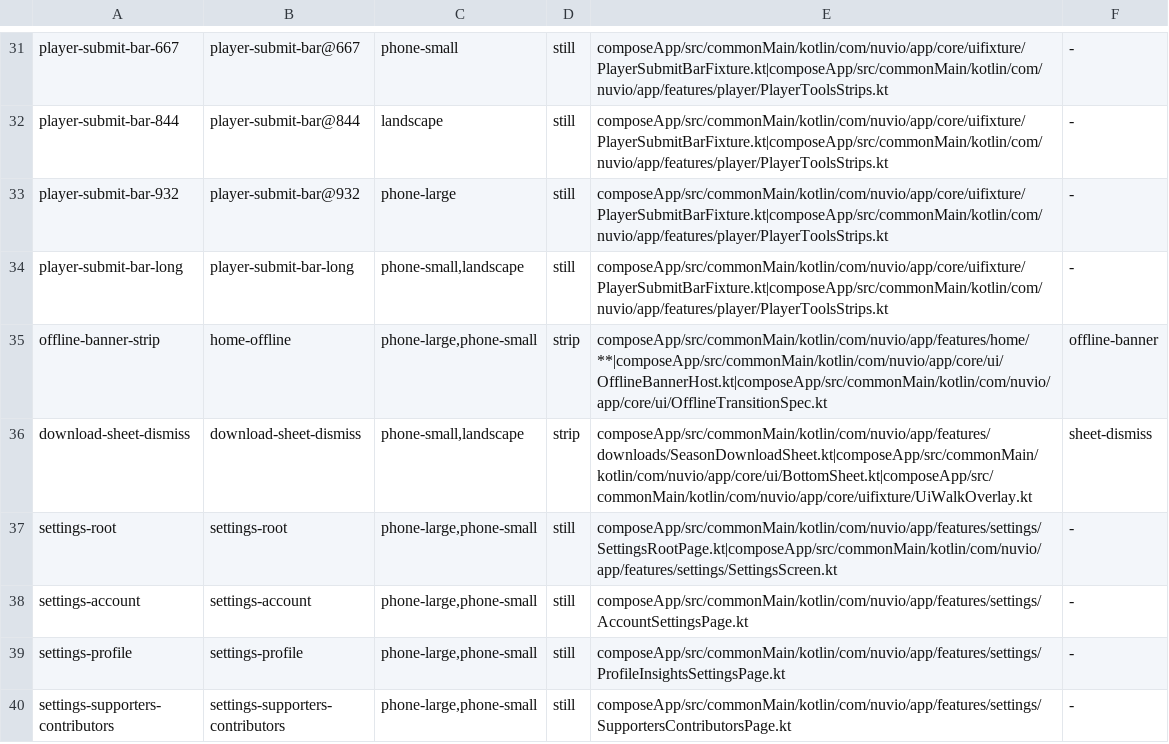
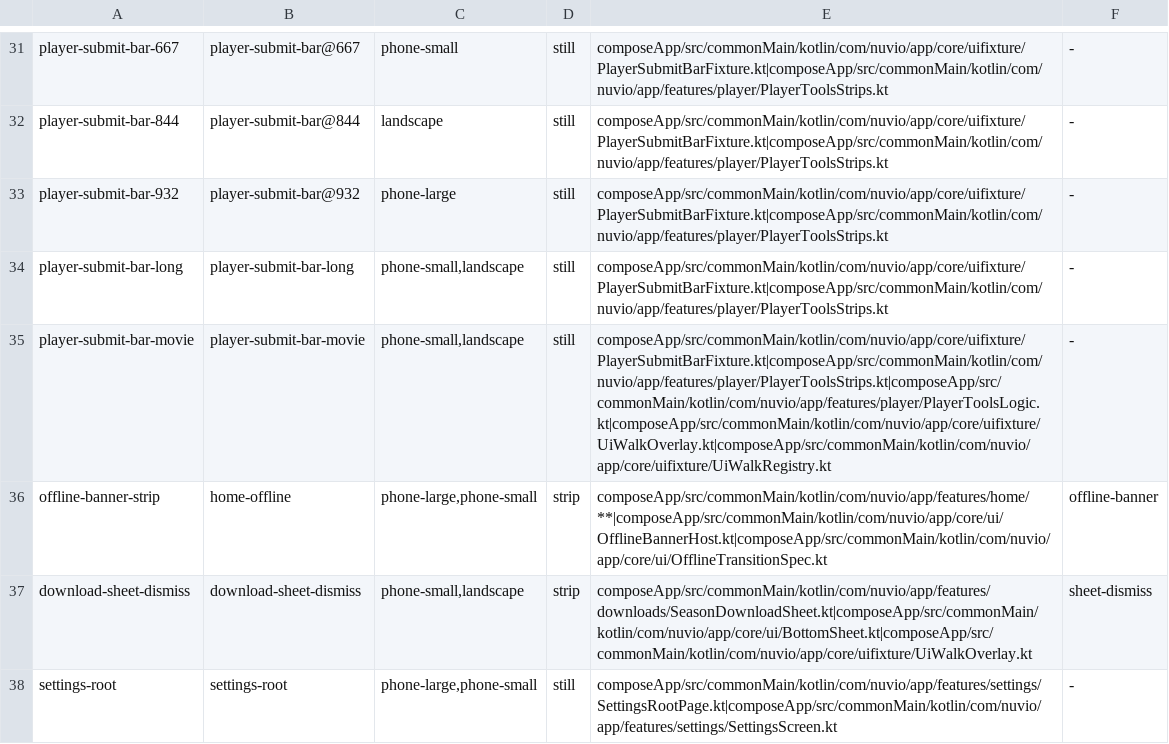
Before and after one commit to SimSalabimse/NuvioMobile-Enhanced, a TSV file: scripts/ui-manifest.tsv, drawn as a sheet; only a part is shown, gaps mark what is left out; the shorter side is filled out with more unchanged rows.

```diff
--- a/scripts/ui-manifest.tsv
+++ b/scripts/ui-manifest.tsv
@@ -34,2 +34,3 @@ player-submit-bar-932	player-submit-bar@932	phone-large	still	composeApp/src/com
 player-submit-bar-long	player-submit-bar-long	phone-small,landscape	still	composeApp/src/commonMain/kotlin/com/nuvio/app/core/uifixture/PlayerSubmitBarFixture.kt|composeApp/src/commonMain/kotlin/com/nuvio/app/features/player/PlayerToolsStrips.kt	-
+player-submit-bar-movie	player-submit-bar-movie	phone-small,landscape	still	composeApp/src/commonMain/kotlin/com/nuvio/app/core/uifixture/PlayerSubmitBarFixture.kt|composeApp/src/commonMain/kotlin/com/nuvio/app/features/player/PlayerToolsStrips.kt|composeApp/src/commonMain/kotlin/com/nuvio/app/features/player/PlayerToolsLogic.kt|composeApp/src/commonMain/kotlin/com/nuvio/app/core/uifixture/UiWalkOverlay.kt|composeApp/src/commonMain/kotlin/com/nuvio/app/core/uifixture/UiWalkRegistry.kt	-
 offline-banner-strip	home-offline	phone-large,phone-small	strip	composeApp/src/commonMain/kotlin/com/nuvio/app/features/home/**|composeApp/src/commonMain/kotlin/com/nuvio/app/core/ui/OfflineBannerHost.kt|composeApp/src/commonMain/kotlin/com/nuvio/app/core/ui/OfflineTransitionSpec.kt	offline-banner
```
Also changed, not shown: 6 other files.
